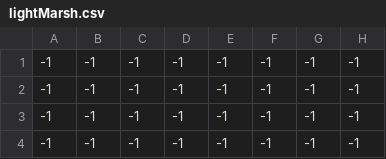
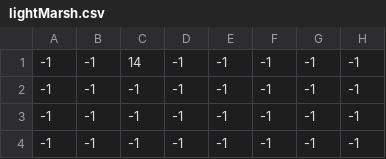
Before and after one commit to ldn15a/EmberQuest, a CSV file: Maps/lightMarsh.csv, drawn as a sheet; only a part is shown; the diff names each change by its address in the sheet, - before the commit and + after, or states it on an @@ line.

Commit message:
We got a marsh.

```diff
--- a/Maps/lightMarsh.csv
+++ b/Maps/lightMarsh.csv
-C1: -1
+C1: 14
```
Also changed, not shown: 3 other files.
